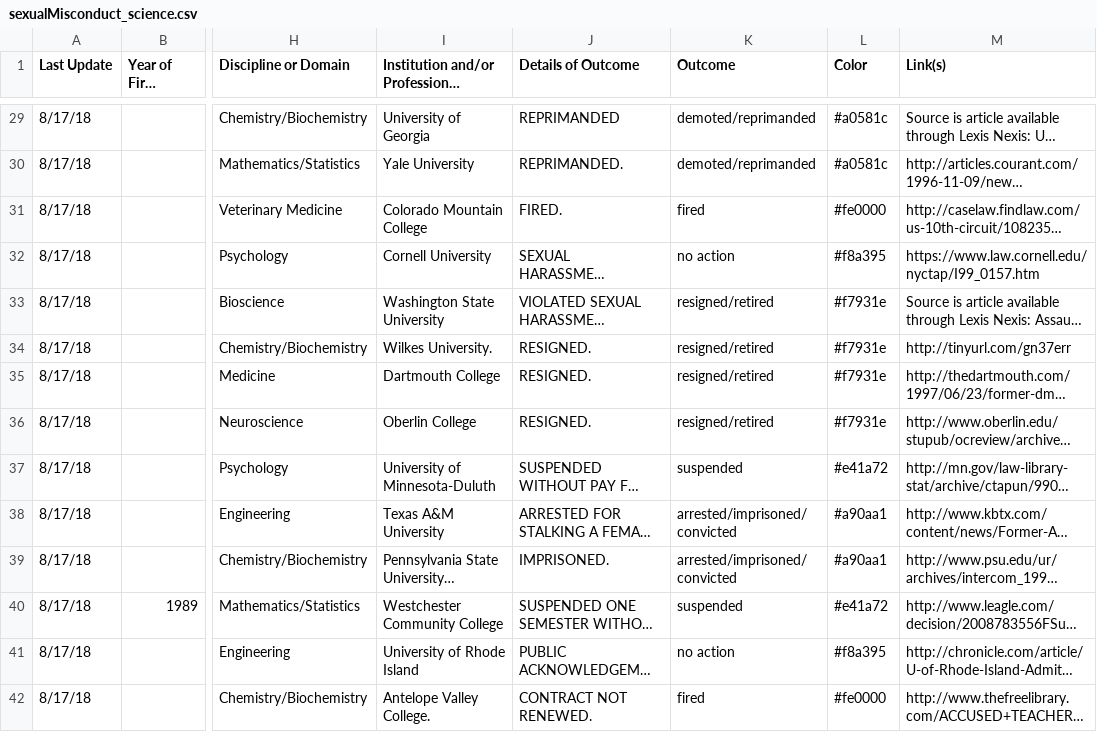
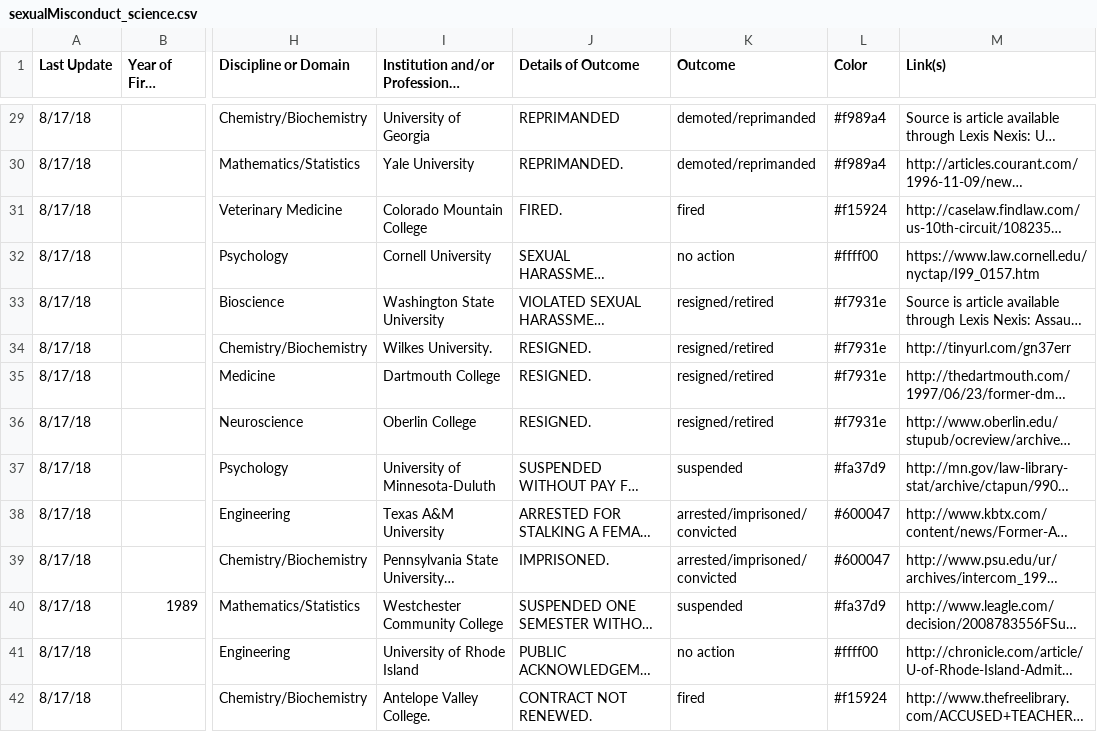
Before and after one commit to miopio/ms1-project, a CSV file: data/sexualMisconduct_science.csv, drawn as a sheet; only a part is shown, gaps mark what is left out; long unchanged cells end in …; the diff covers the shown part only; the diff names each change by its address in the sheet, - before the commit and + after, or states it on an @@ line.

Commit message:
layout colors

```diff
--- a/data/sexualMisconduct_science.csv
+++ b/data/sexualMisconduct_science.csv
-L29:L30 (Color): #a0581c
+L29:L30 (Color): #f989a4
-L31 (Color): #fe0000
+L31 (Color): #f15924
-L32 (Color): #f8a395
+L32 (Color): #ffff00
-L37 (Color): #e41a72
+L37 (Color): #fa37d9
-L38:L39 (Color): #a90aa1
+L38:L39 (Color): #600047
-L40 (Color): #e41a72
+L40 (Color): #fa37d9
-L41 (Color): #f8a395
+L41 (Color): #ffff00
-L42 (Color): #fe0000
+L42 (Color): #f15924
```
Also changed, not shown: 1 added row, 1 removed row and 110 edited cells elsewhere in this file, 5 other files.
